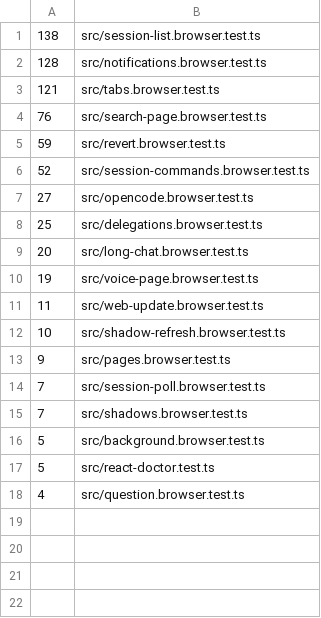
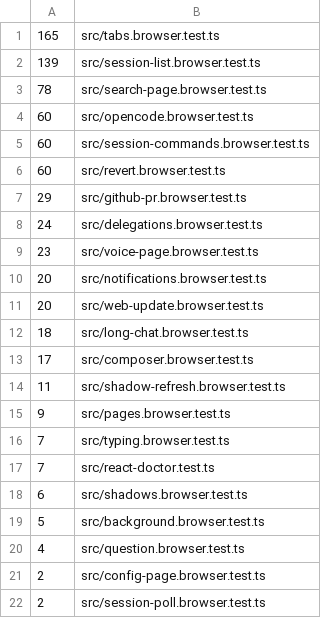
Before and after one commit to Rocketable/platform, a TSV file: .github/web-test-seconds.tsv, drawn as a sheet.

Commit message:
ci: run the OpenCode checks in their own job
Each merge queue entry waits for its slowest job. The checks job was
often that job, at about 3.3 minutes, and about 100 seconds of it was
the OpenCode lint and tests. Those need only bun and their own
node_modules, not the Go steps that come before them, so they now run
in a parallel oc job that test (core) requires. The checks job drops to
about 1.7 minutes and every test still runs.

The web shard weights were also stale. notifications was listed at 128
seconds but takes about 20, and tabs at 121 but takes about 165. The
list now holds the per-file seconds measured from six recent merge
queue runs, so the shards carry even work. The slowest shard is still
the one with tabs, because one file cannot be split across shards.

The new learning in docs/solutions explains how to measure those seconds
from the CI logs, since bun prints two files' output interleaved.

```diff
--- a/.github/web-test-seconds.tsv
+++ b/.github/web-test-seconds.tsv
@@ -1,18 +1,22 @@
-138	src/session-list.browser.test.ts
-128	src/notifications.browser.test.ts
-121	src/tabs.browser.test.ts
-76	src/search-page.browser.test.ts
-59	src/revert.browser.test.ts
-52	src/session-commands.browser.test.ts
-27	src/opencode.browser.test.ts
-25	src/delegations.browser.test.ts
-20	src/long-chat.browser.test.ts
-19	src/voice-page.browser.test.ts
-11	src/web-update.browser.test.ts
-10	src/shadow-refresh.browser.test.ts
+165	src/tabs.browser.test.ts
+139	src/session-list.browser.test.ts
+78	src/search-page.browser.test.ts
+60	src/opencode.browser.test.ts
+60	src/session-commands.browser.test.ts
+60	src/revert.browser.test.ts
+29	src/github-pr.browser.test.ts
+24	src/delegations.browser.test.ts
+23	src/voice-page.browser.test.ts
+20	src/notifications.browser.test.ts
+20	src/web-update.browser.test.ts
+18	src/long-chat.browser.test.ts
+17	src/composer.browser.test.ts
+11	src/shadow-refresh.browser.test.ts
 9	src/pages.browser.test.ts
-7	src/session-poll.browser.test.ts
-7	src/shadows.browser.test.ts
+7	src/typing.browser.test.ts
+7	src/react-doctor.test.ts
+6	src/shadows.browser.test.ts
 5	src/background.browser.test.ts
-5	src/react-doctor.test.ts
 4	src/question.browser.test.ts
+2	src/config-page.browser.test.ts
+2	src/session-poll.browser.test.ts
```
Also changed, not shown: 2 other files.
